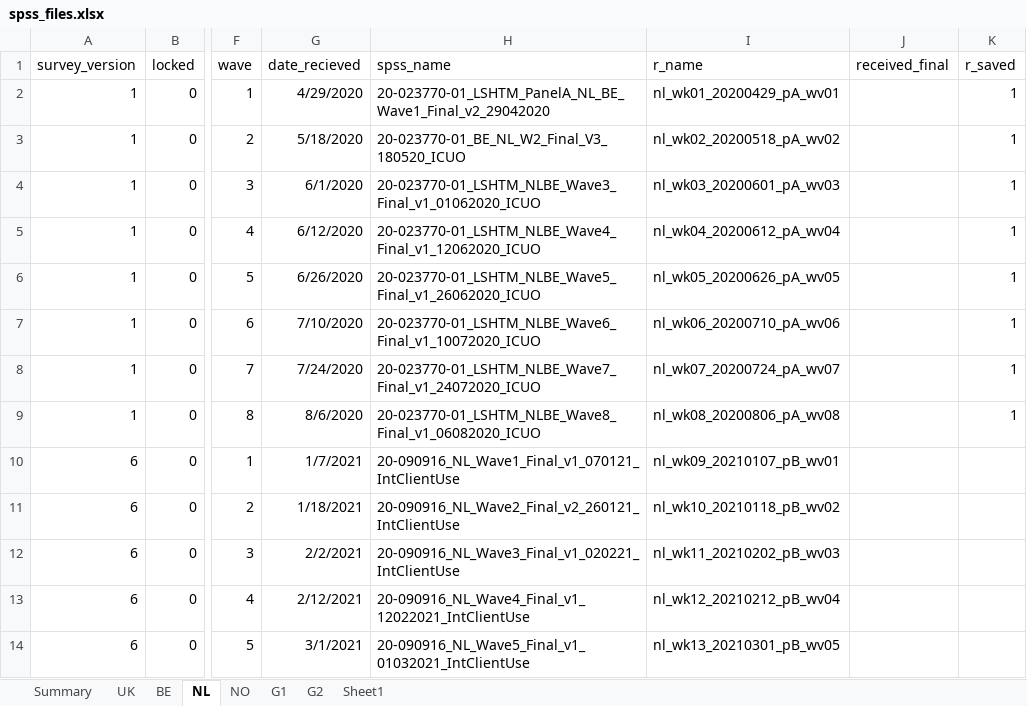
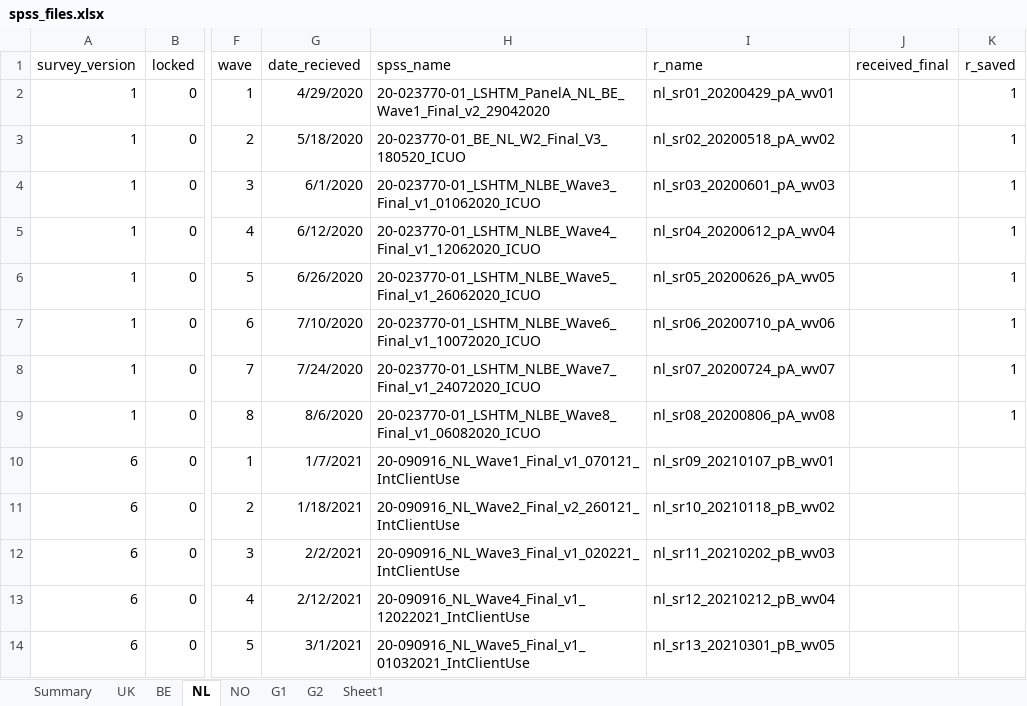
Before and after one commit to jarvisc1/comix_data_clean, an Excel workbook: data/spss_files.xlsx, sheet NL, drawn as a sheet; only a part is shown, gaps mark what is left out; values as stored, in another font and other column widths than the file's, no borders; the diff names each change by its address in the sheet, - before the commit and + after, or states it on an @@ line.

```diff
--- a/data/spss_files.xlsx (sheet NL)
+++ b/data/spss_files.xlsx (sheet NL)
-I2 (r_name): nl_wk01_20200429_pA_wv01
+I2 (r_name): nl_sr01_20200429_pA_wv01
-I3 (r_name): nl_wk02_20200518_pA_wv02
+I3 (r_name): nl_sr02_20200518_pA_wv02
-I4 (r_name): nl_wk03_20200601_pA_wv03
+I4 (r_name): nl_sr03_20200601_pA_wv03
-I5 (r_name): nl_wk04_20200612_pA_wv04
+I5 (r_name): nl_sr04_20200612_pA_wv04
-I6 (r_name): nl_wk05_20200626_pA_wv05
+I6 (r_name): nl_sr05_20200626_pA_wv05
-I7 (r_name): nl_wk06_20200710_pA_wv06
+I7 (r_name): nl_sr06_20200710_pA_wv06
-I8 (r_name): nl_wk07_20200724_pA_wv07
+I8 (r_name): nl_sr07_20200724_pA_wv07
-I9 (r_name): nl_wk08_20200806_pA_wv08
+I9 (r_name): nl_sr08_20200806_pA_wv08
-I10 (r_name): nl_wk09_20210107_pB_wv01
+I10 (r_name): nl_sr09_20210107_pB_wv01
-I11 (r_name): nl_wk10_20210118_pB_wv02
+I11 (r_name): nl_sr10_20210118_pB_wv02
-I12 (r_name): nl_wk11_20210202_pB_wv03
+I12 (r_name): nl_sr11_20210202_pB_wv03
-I13 (r_name): nl_wk12_20210212_pB_wv04
+I13 (r_name): nl_sr12_20210212_pB_wv04
-I14 (r_name): nl_wk13_20210301_pB_wv05
+I14 (r_name): nl_sr13_20210301_pB_wv05
```
Also changed, not shown: sheet UK, sheet G1, sheet BE, sheet G2, sheet NO, data/spss_files_be.xlsx, data/spss_files_nl.xlsx, 1 other file.
